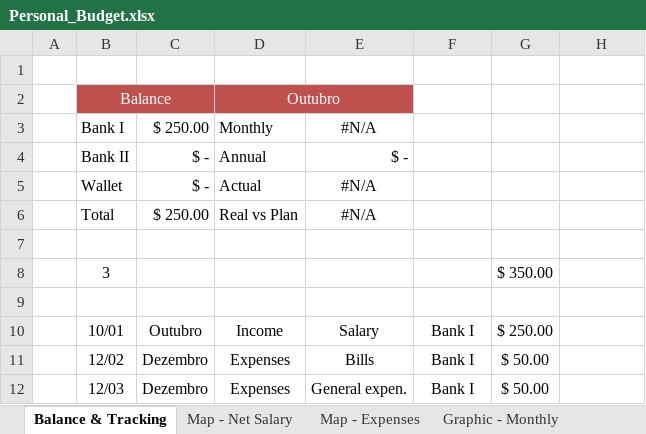
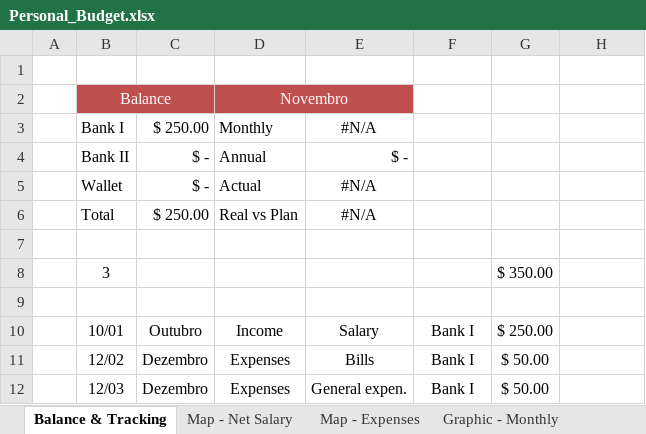
Before and after one commit to RobisonTorres/Personal_Finance, an Excel workbook: Personal_Budget.xlsx, sheet Balance & Tracking, drawn as a sheet; values as stored, in another font and other column widths than the file's, no borders; conditional formats and table styles not drawn; the diff names each change by its address in the sheet, - before the commit and + after, or states it on an @@ line.

```diff
--- a/Personal_Budget.xlsx (sheet Balance & Tracking)
+++ b/Personal_Budget.xlsx (sheet Balance & Tracking)
-D2: Outubro
+D2: Novembro
```
Also changed, not shown: formulas that keep their value, C. Financeiro 3.2.xlsx, 1 other file.
